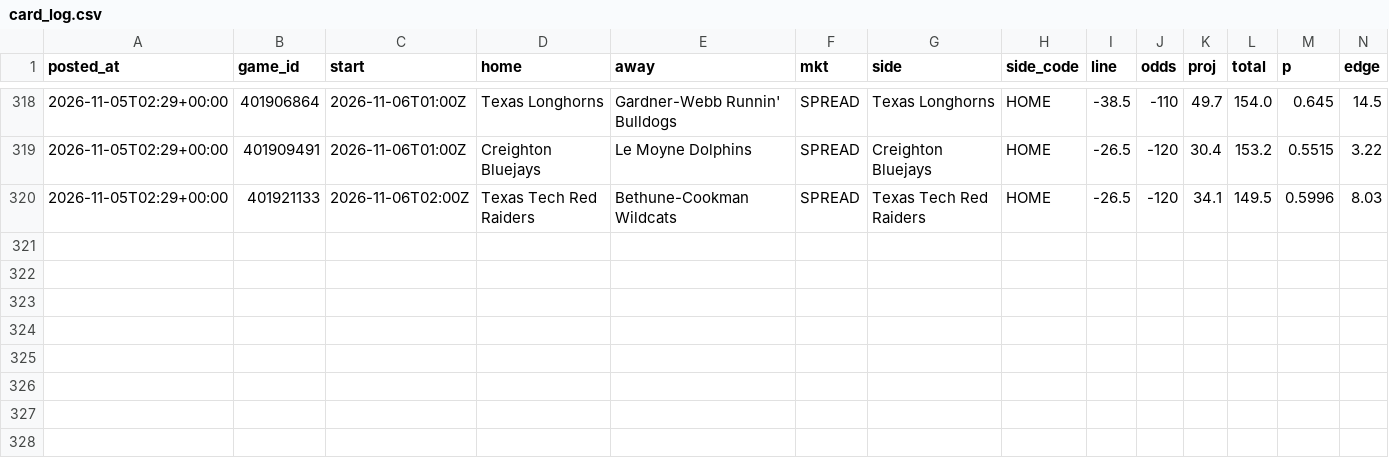
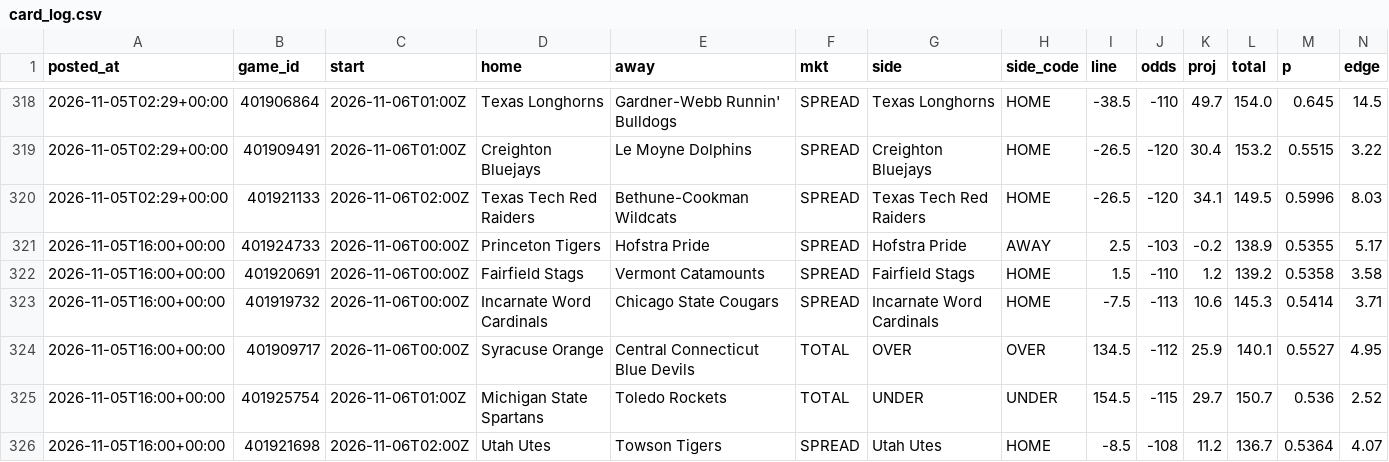
Before and after one commit to patjennings96-ctrl/ncaab-edge-board, a CSV file: data/history/card_log.csv, drawn as a sheet; only a part is shown, gaps mark what is left out; rows hold the shown columns only; the diff names each change by its address in the sheet, - before the commit and + after, or states it on an @@ line.

```diff
--- a/data/history/card_log.csv
+++ b/data/history/card_log.csv
+row 321: 2026-11-05T16:00+00:00 | 401924733 | 2026-11-06T00:00Z | Princeton Tigers | Hofstra Pride | SPREAD | Hofstra Pride | AWAY | 2.5 | -103 | -0.2 | 138.9 | 0.5355 | 5.17
+row 322: 2026-11-05T16:00+00:00 | 401920691 | 2026-11-06T00:00Z | Fairfield Stags | Vermont Catamounts | SPREAD | Fairfield Stags | HOME | 1.5 | -110 | 1.2 | 139.2 | 0.5358 | 3.58
+row 323: 2026-11-05T16:00+00:00 | 401919732 | 2026-11-06T00:00Z | Incarnate Word Cardinals | Chicago State Cougars | SPREAD | Incarnate Word Cardinals | HOME | -7.5 | -113 | 10.6 | 145.3 | 0.5414 | 3.71
+row 324: 2026-11-05T16:00+00:00 | 401909717 | 2026-11-06T00:00Z | Syracuse Orange | Central Connecticut Blue Devils | TOTAL | OVER | OVER | 134.5 | -112 | 25.9 | 140.1 | 0.5527 | 4.95
+row 325: 2026-11-05T16:00+00:00 | 401925754 | 2026-11-06T01:00Z | Michigan State Spartans | Toledo Rockets | TOTAL | UNDER | UNDER | 154.5 | -115 | 29.7 | 150.7 | 0.536 | 2.52
+row 326: 2026-11-05T16:00+00:00 | 401921698 | 2026-11-06T02:00Z | Utah Utes | Towson Tigers | SPREAD | Utah Utes | HOME | -8.5 | -108 | 11.2 | 136.7 | 0.5364 | 4.07
```
Also changed, not shown: data/external/kenpom/teams.csv, data/games/2027.csv, 9 other files.
